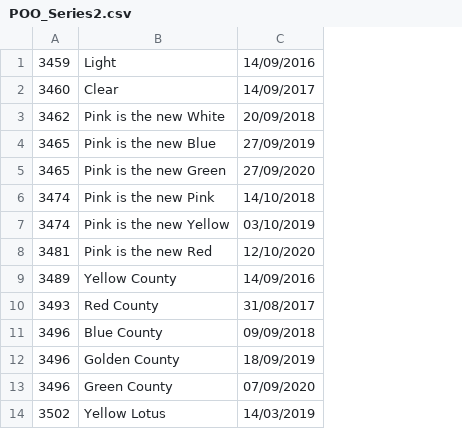
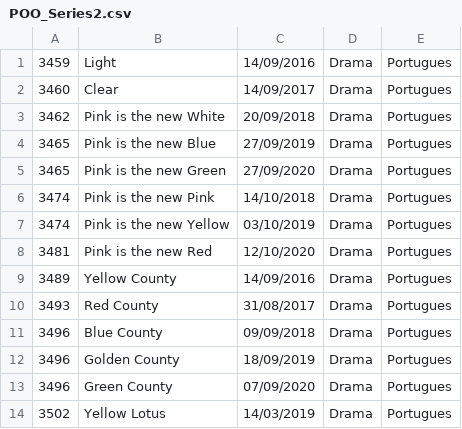
Before and after one commit to DisciplinasProgramacao/poo_tp_noite-grupo-thiago-g-pedro-h-r-emanuel-c, a CSV file: docs/arquivos/POO_Series2.csv, drawn as a sheet; only a part is shown; the diff names each change by its address in the sheet, - before the commit and + after, or states it on an @@ line.

```diff
--- a/docs/arquivos/POO_Series2.csv
+++ b/docs/arquivos/POO_Series2.csv
+column D, rows 1-14: all Drama
+column E, rows 1-14: all Portugues
```
Also changed, not shown: 7 other files.
